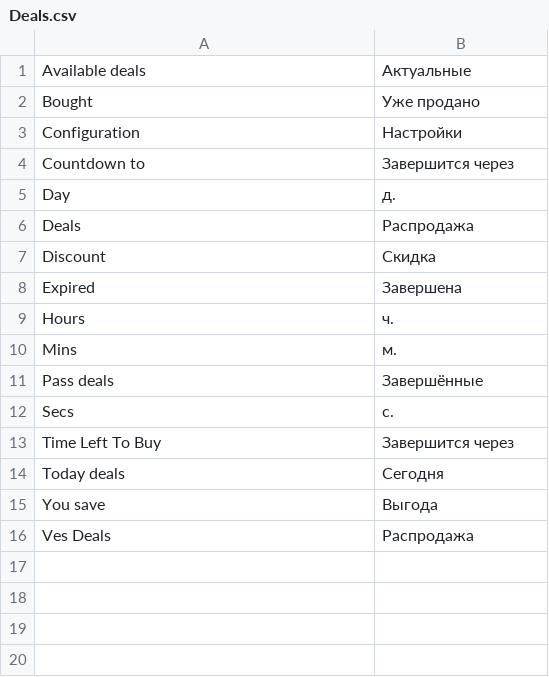
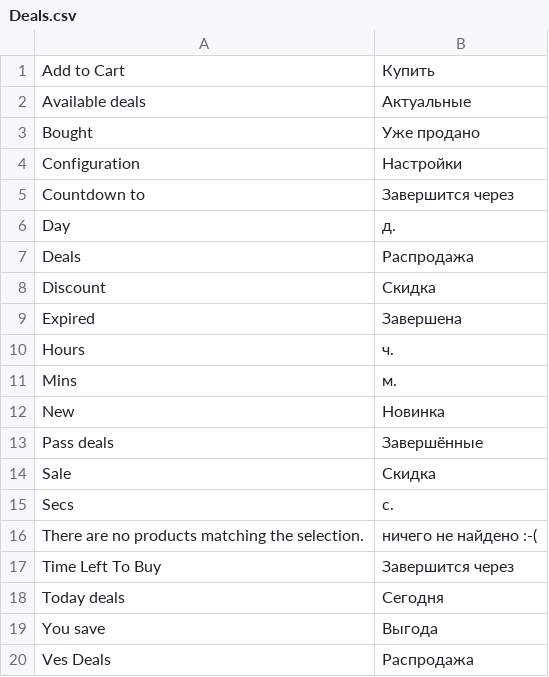
Before and after one commit to magento-russia/2, a CSV file: app/locale/ru_DF/Ves/Deals.csv, drawn as a sheet; the diff names each change by its address in the sheet, - before the commit and + after, or states it on an @@ line.

```diff
--- a/app/locale/ru_DF/Ves/Deals.csv
+++ b/app/locale/ru_DF/Ves/Deals.csv
+row 1: Add to Cart | Купить
+row 12: New | Новинка
+row 14: Sale | Скидка
+row 16: There are no products matching the selection. | ничего не найдено :-(
```
Also changed, not shown: app/locale/ru_DF/Mage_Catalog.csv, app/locale/ru_DF/SNS/Producttabs.csv, 5 other files.
